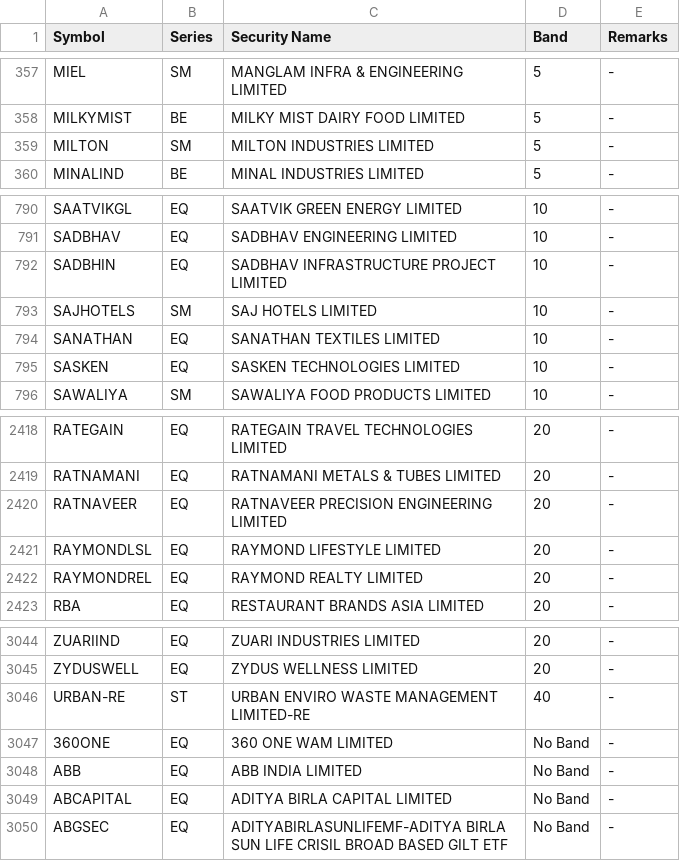
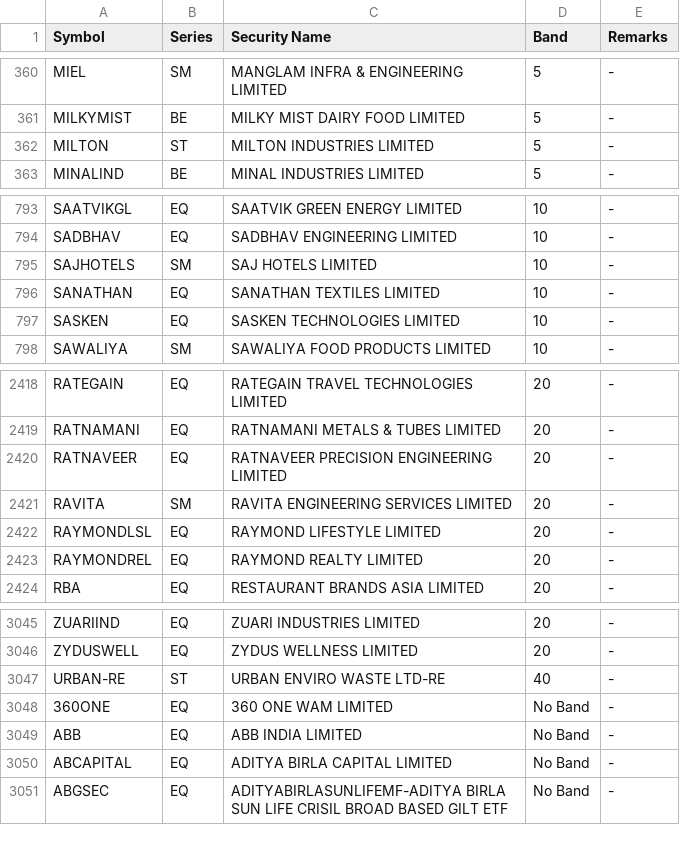
Before and after one commit to Dimansee/FnO, a CSV file: research/data/price_bands.csv, drawn as a sheet; only a part is shown, gaps mark what is left out; the diff covers the shown part only.

```diff
--- a/research/data/price_bands.csv
+++ b/research/data/price_bands.csv
@@ -358,3 +361,3 @@ MIEL,SM,MANGLAM INFRA & ENGINEERING LIMITED,5,-
 MILKYMIST,BE,MILKY MIST DAIRY FOOD LIMITED,5,-
-MILTON,SM,MILTON INDUSTRIES LIMITED,5,-
+MILTON,ST,MILTON INDUSTRIES LIMITED,5,-
 MINALIND,BE,MINAL INDUSTRIES LIMITED,5,-
@@ -791,3 +794,2 @@ SAATVIKGL,EQ,SAATVIK GREEN ENERGY LIMITED,10,-
 SADBHAV,EQ,SADBHAV ENGINEERING LIMITED,10,-
-SADBHIN,EQ,SADBHAV INFRASTRUCTURE PROJECT LIMITED,10,-
 SAJHOTELS,SM,SAJ HOTELS LIMITED,10,-
@@ -2420,2 +2420,3 @@ RATNAMANI,EQ,RATNAMANI METALS & TUBES LIMITED,20,-
 RATNAVEER,EQ,RATNAVEER PRECISION ENGINEERING LIMITED,20,-
+RAVITA,SM,RAVITA ENGINEERING SERVICES LIMITED,20,-
 RAYMONDLSL,EQ,RAYMOND LIFESTYLE LIMITED,20,-
@@ -3045,3 +3046,3 @@ ZUARIIND,EQ,ZUARI INDUSTRIES LIMITED,20,-
 ZYDUSWELL,EQ,ZYDUS WELLNESS LIMITED,20,-
-URBAN-RE,ST,URBAN ENVIRO WASTE MANAGEMENT LIMITED-RE,40,-
+URBAN-RE,ST,URBAN ENVIRO WASTE LTD-RE,40,-
 360ONE,EQ,360 ONE WAM LIMITED,No Band,-
```
Also changed, not shown: 6 added rows, 5 removed rows and 1 edited cell elsewhere in this file, 3 other files.
